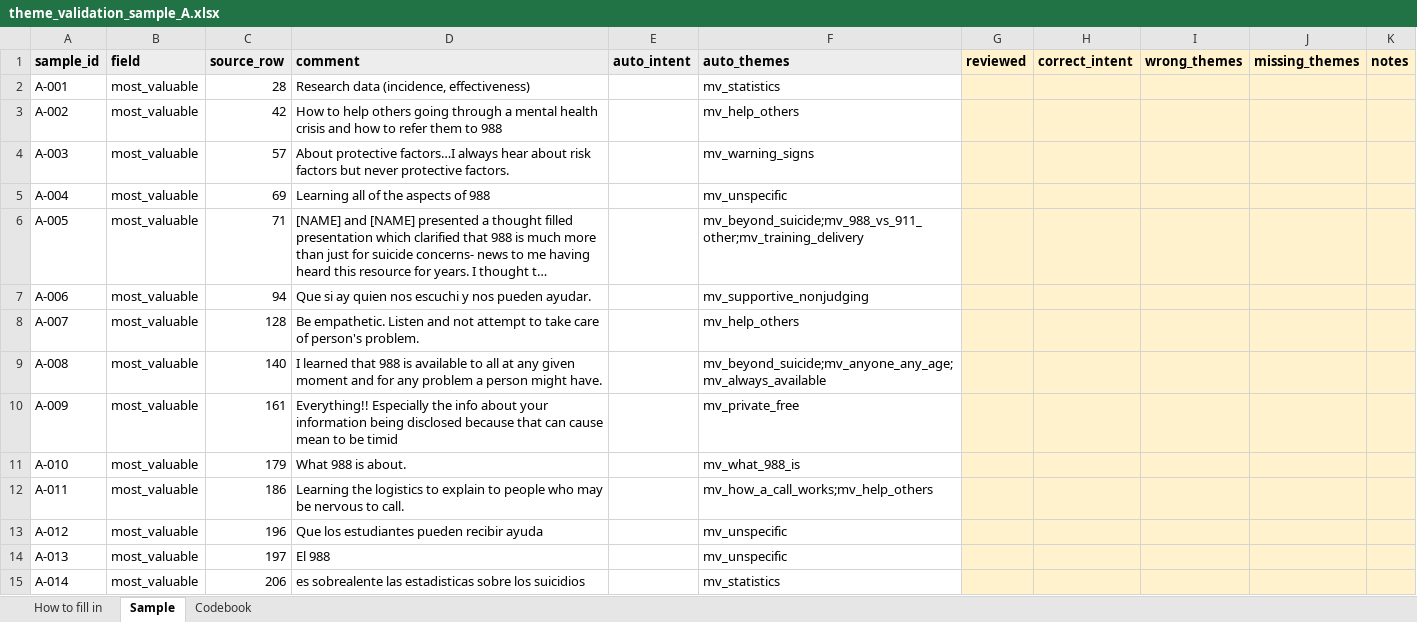
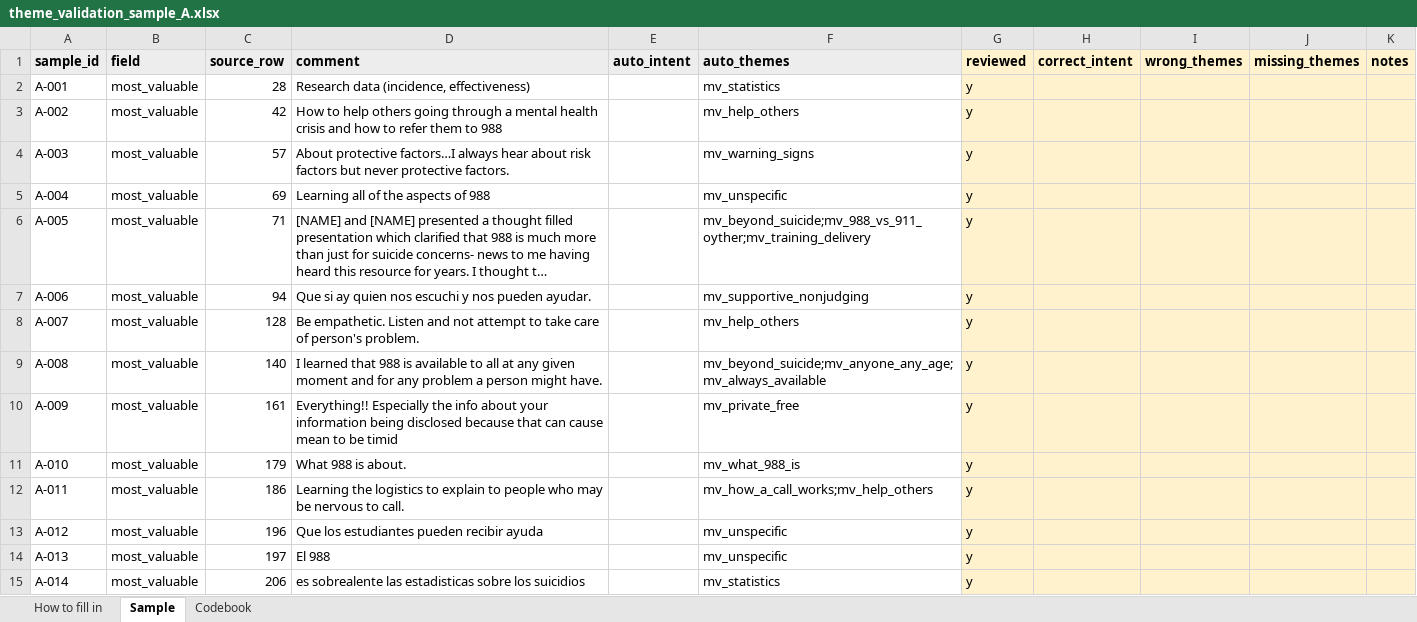
Before and after one commit to benjamincwhite99/boogeraids, an Excel workbook: output/theme_validation_sample_A.xlsx, sheet Sample, drawn as a sheet; only a part is shown; long unchanged cells end in …; values as stored, in another font and other column widths than the file's, no borders; the diff covers the shown part only; the diff names each change by its address in the sheet, - before the commit and + after, or states it on an @@ line.

```diff
--- a/output/theme_validation_sample_A.xlsx (sheet Sample)
+++ b/output/theme_validation_sample_A.xlsx (sheet Sample)
-G2:G15 (reviewed): (empty)
+G2:G15 (reviewed): y
-F6 (auto_themes): mv_beyond_suicide;mv_988_vs_911_other;mv_training_delivery
+F6 (auto_themes): mv_beyond_suicide;mv_988_vs_911_oyther;mv_training_delivery
```
Also changed, not shown: 188 edited cells elsewhere in this sheet, sheet How to fill in, output/theme_validation_sample_C.xlsx, 9 other files.
